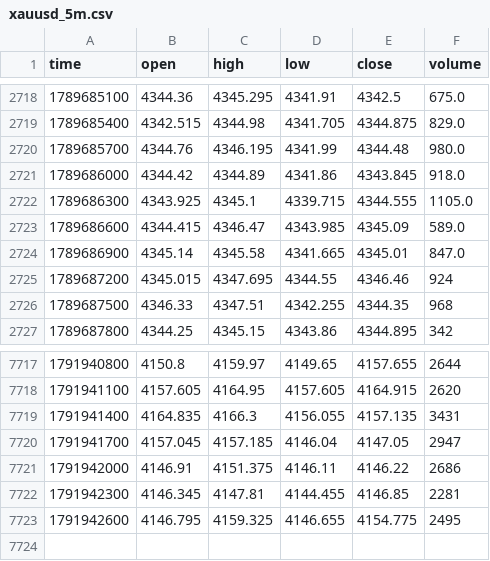
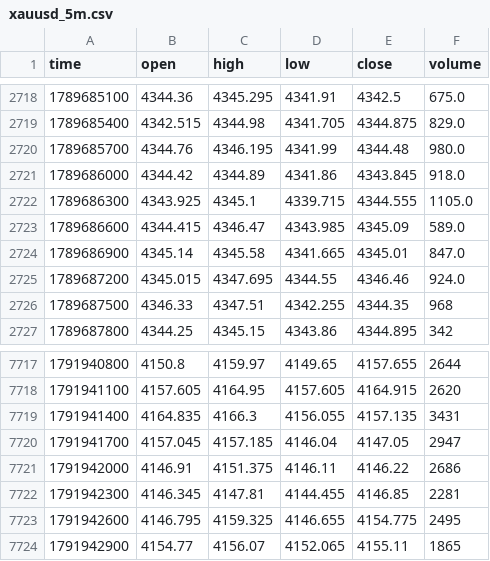
Before and after one commit to sebvstianlopz/firstrepo-, a CSV file: data/xauusd_5m.csv, drawn as a sheet; only a part is shown, gaps mark what is left out.

```diff
--- a/data/xauusd_5m.csv
+++ b/data/xauusd_5m.csv
@@ -2724,3 +2724,3 @@ time,open,high,low,close,volume
 1789686900,4345.14,4345.58,4341.665,4345.01,847.0
-1789687200,4345.015,4347.695,4344.55,4346.46,924
+1789687200,4345.015,4347.695,4344.55,4346.46,924.0
 1789687500,4346.33,4347.51,4342.255,4344.35,968
@@ -7723 +7723,2 @@ time,open,high,low,close,volume
 1791942600,4146.795,4159.325,4146.655,4154.775,2495
+1791942900,4154.77,4156.07,4152.065,4155.11,1865
```
Also changed, not shown: 5 other files.
